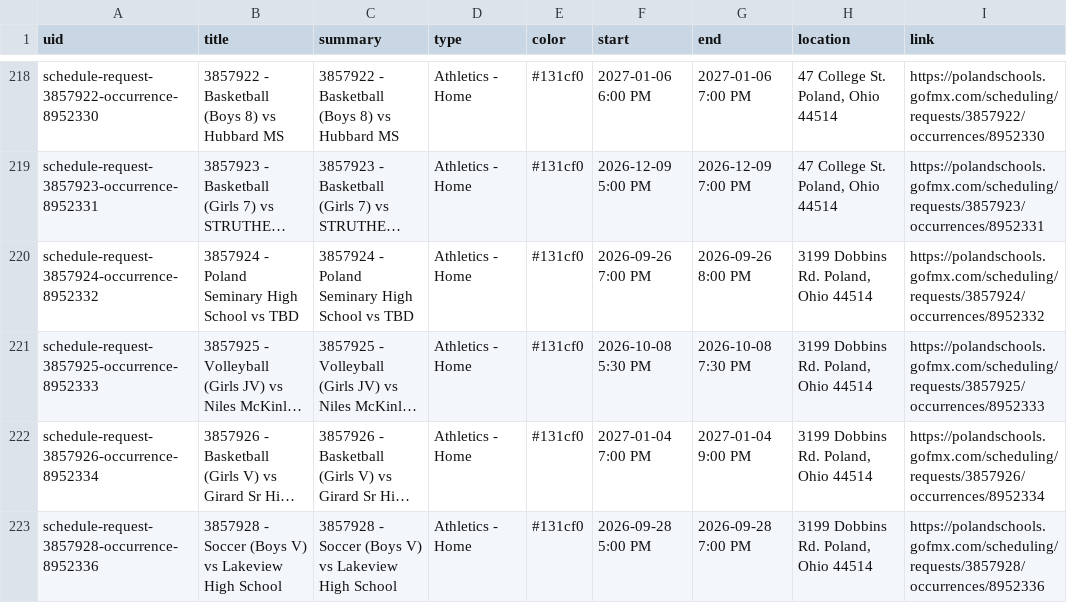
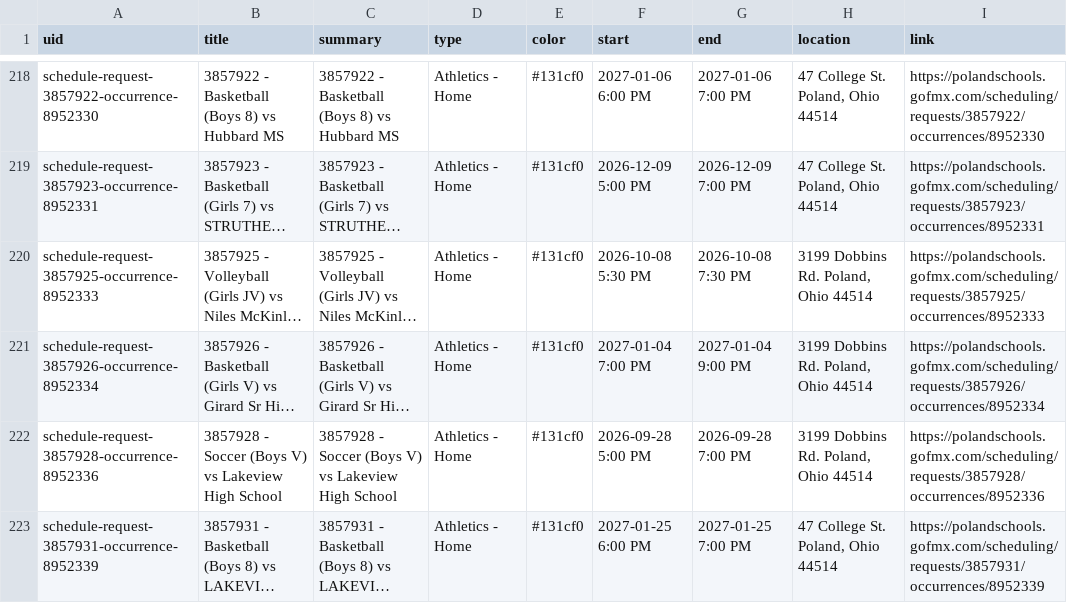
Before and after one commit to nruggieri-poland/calendar, a CSV file: output/events.csv, drawn as a sheet; only a part is shown, gaps mark what is left out; the shorter side is filled out with more unchanged rows; long unchanged cells end in …; the diff names each change by its address in the sheet, - before the commit and + after, or states it on an @@ line.

```diff
--- a/output/events.csv
+++ b/output/events.csv
-row 220: schedule-request-3857924-occurrence-8952332 | 3857924 - Poland Seminary High School vs TBD | 3857924 - Poland Seminary High School vs TBD | Athletics - Home | #131cf0 | 2026-09-26 7:00 PM | 2026-09-26 8:00 PM | 3199 Dobbins Rd. Poland, Ohio 44514 | https://polandschools.gofmx.com/scheduling/requests/3857924/occurrences/8952332
```
Also changed, not shown: 3 other files.
